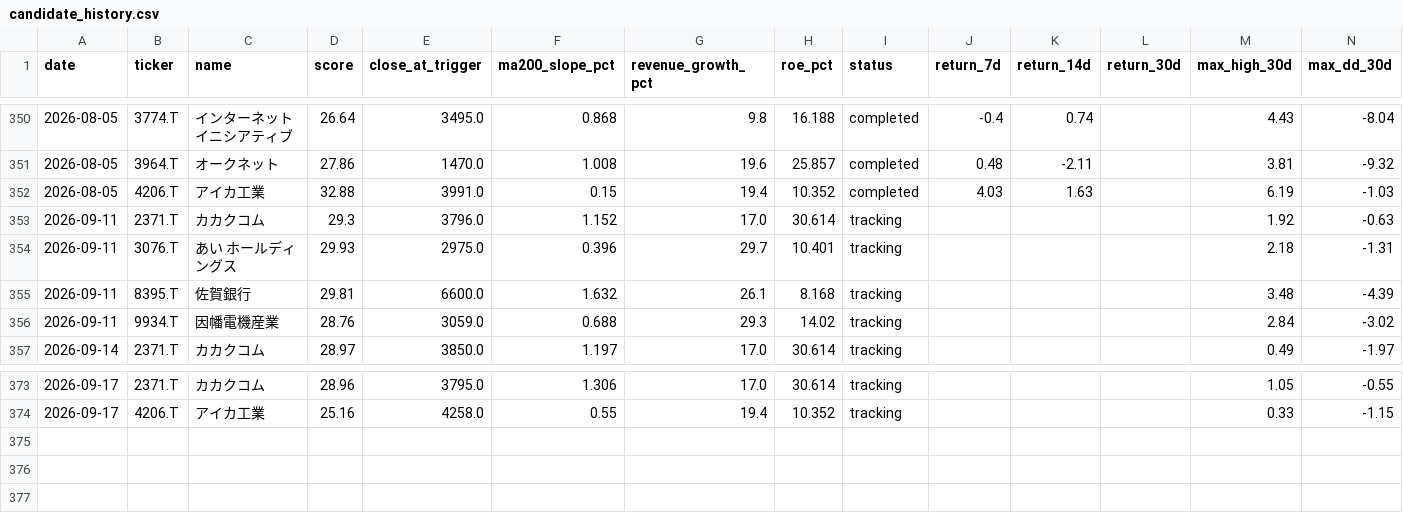
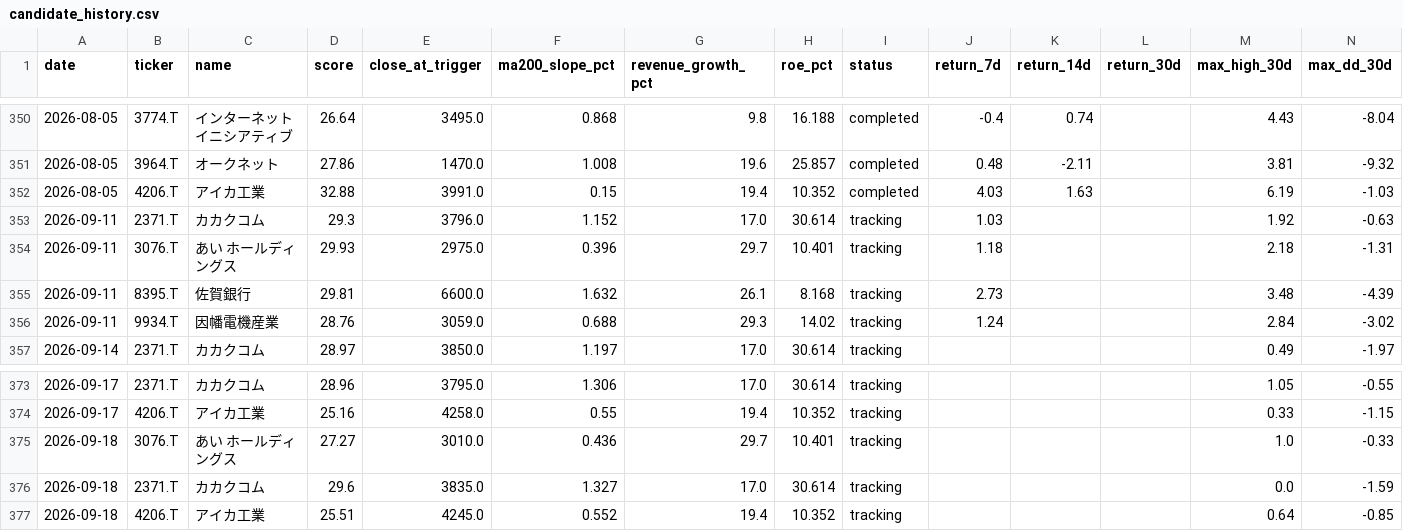
Before and after one commit to naoyann3/long-term-screener, a CSV file: results/candidate_history.csv, drawn as a sheet; only a part is shown, gaps mark what is left out.

```diff
--- a/results/candidate_history.csv
+++ b/results/candidate_history.csv
@@ -352,6 +352,6 @@
 2026-08-05,4206.T,アイカ工業,32.88,3991.0,0.15,19.4,10.352,completed,4.03,1.63,,6.19,-1.03
-2026-09-11,2371.T,カカクコム,29.3,3796.0,1.152,17.0,30.614,tracking,,,,1.92,-0.63
-2026-09-11,3076.T,あい　ホールディングス,29.93,2975.0,0.396,29.7,10.401,tracking,,,,2.18,-1.31
-2026-09-11,8395.T,佐賀銀行,29.81,6600.0,1.632,26.1,8.168,tracking,,,,3.48,-4.39
-2026-09-11,9934.T,因幡電機産業,28.76,3059.0,0.688,29.3,14.02,tracking,,,,2.84,-3.02
+2026-09-11,2371.T,カカクコム,29.3,3796.0,1.152,17.0,30.614,tracking,1.03,,,1.92,-0.63
+2026-09-11,3076.T,あい　ホールディングス,29.93,2975.0,0.396,29.7,10.401,tracking,1.18,,,2.18,-1.31
+2026-09-11,8395.T,佐賀銀行,29.81,6600.0,1.632,26.1,8.168,tracking,2.73,,,3.48,-4.39
+2026-09-11,9934.T,因幡電機産業,28.76,3059.0,0.688,29.3,14.02,tracking,1.24,,,2.84,-3.02
 2026-09-14,2371.T,カカクコム,28.97,3850.0,1.197,17.0,30.614,tracking,,,,0.49,-1.97
@@ -374 +374,4 @@
 2026-09-17,4206.T,アイカ工業,25.16,4258.0,0.55,19.4,10.352,tracking,,,,0.33,-1.15
+2026-09-18,3076.T,あい　ホールディングス,27.27,3010.0,0.436,29.7,10.401,tracking,,,,1.0,-0.33
+2026-09-18,2371.T,カカクコム,29.6,3835.0,1.327,17.0,30.614,tracking,,,,0.0,-1.59
+2026-09-18,4206.T,アイカ工業,25.51,4245.0,0.552,19.4,10.352,tracking,,,,0.64,-0.85
```
Also changed, not shown: long_term_watchlist.csv, tickers.csv, 3 other files.
